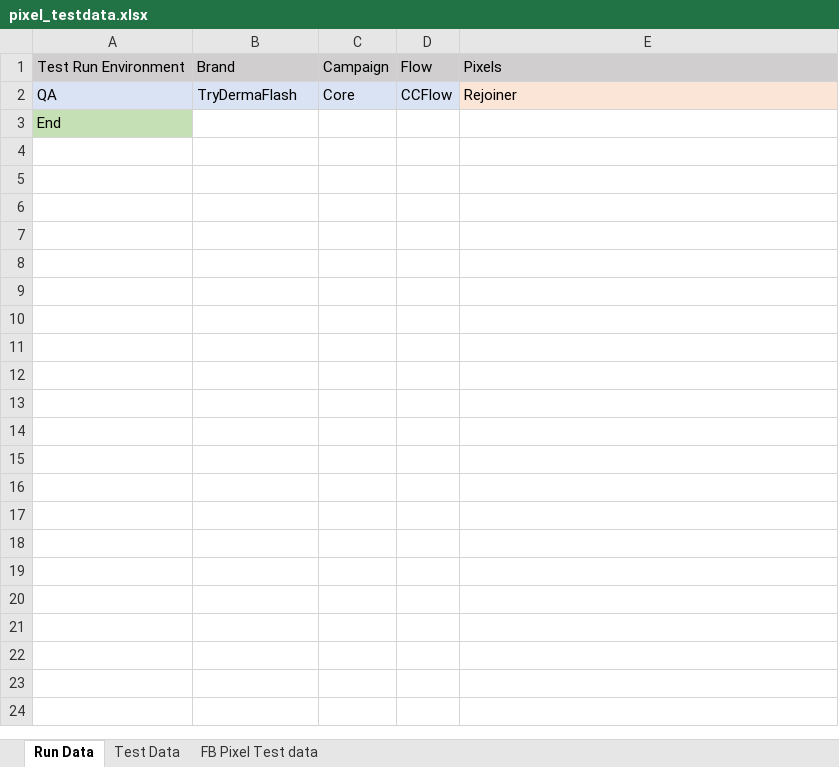
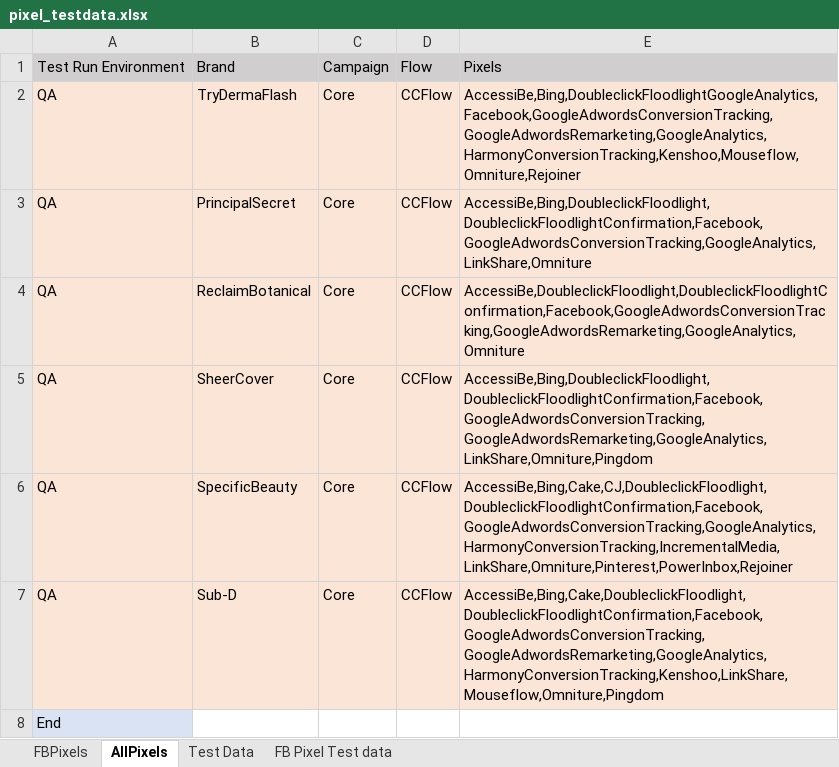
Before and after one commit to Bharathi28/gr, an Excel workbook: gr/Input_Output/PixelValidation/pixel_testdata.xlsx, sheet AllPixels, drawn as a sheet; values as stored, in another font and other column widths than the file's, no borders; addresses are those after the commit; the diff names each change by its address in the sheet, - before the commit and + after, or states it on an @@ line.

Commit message:
Jan 29 - Pixel testdata update

```diff
--- a/gr/Input_Output/PixelValidation/pixel_testdata.xlsx (sheet AllPixels)
+++ b/gr/Input_Output/PixelValidation/pixel_testdata.xlsx (sheet AllPixels)
-sheet tab: Run Data
+sheet tab: AllPixels
+sheet tab: FBPixels
-A2:D2 fill: #DAE3F3
+A2:D2 fill: #FBE5D6
-E2: Rejoiner
+E2: AccessiBe,Bing,DoubleclickFloodlightGoogleAnalytics,Facebook,GoogleAdwordsConversionTracking,GoogleAdwordsRemarketing,GoogleAnalytics,HarmonyConversionTracking,Kenshoo,Mouseflow,Omniture,Rejoiner
+row 3: QA | PrincipalSecret | Core | CCFlow | AccessiBe,Bing,DoubleclickFloodlight,DoubleclickFloodlightConfirmation,Facebook,GoogleAdwordsConversionTracking,GoogleAnalytics,LinkShare,Omniture
+row 4: QA | ReclaimBotanical | Core | CCFlow | AccessiBe,DoubleclickFloodlight,DoubleclickFloodlightConfirmation,Facebook,GoogleAdwordsConversionTracking,GoogleAdwordsRemarketing,GoogleAnalytics,Omniture
+row 5: QA | SheerCover | Core | CCFlow | AccessiBe,Bing,DoubleclickFloodlight,DoubleclickFloodlightConfirmation,Facebook,GoogleAdwordsConversionTracking,GoogleAdwordsRemarketing,GoogleAnalytics,LinkShare,Omniture,Pingdom
+row 6: QA | SpecificBeauty | Core | CCFlow | AccessiBe,Bing,Cake,CJ,DoubleclickFloodlight,DoubleclickFloodlightConfirmation,Facebook,GoogleAdwordsConversionTracking,GoogleAnalytics,HarmonyConversionTracking,IncrementalMedia,LinkShare,Omniture,Pinterest,PowerInbox,Rejoiner
+row 7: QA | Sub-D | Core | CCFlow | AccessiBe,Bing,Cake,DoubleclickFloodlight,DoubleclickFloodlightConfirmation,Facebook,GoogleAdwordsConversionTracking,GoogleAdwordsRemarketing,GoogleAnalytics,HarmonyConversionTracking,Kenshoo,LinkShare,Mouseflow,Omniture,Pingdom
-A8 fill: #C5E0B4
+A8 fill: #DAE3F3
```
Also changed, not shown: sheet FB Pixel Test data, sheet Test Data, 1 other file.
